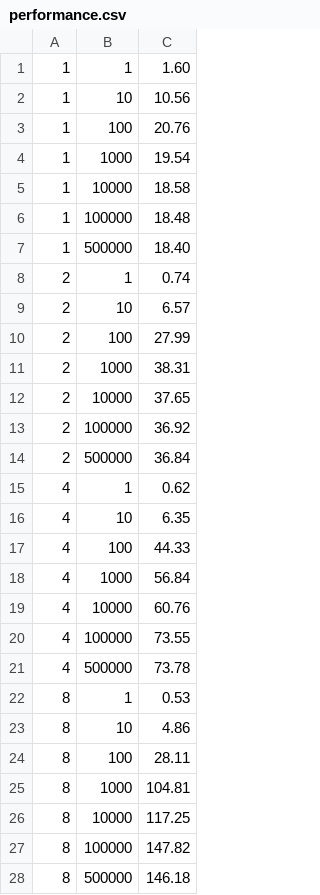
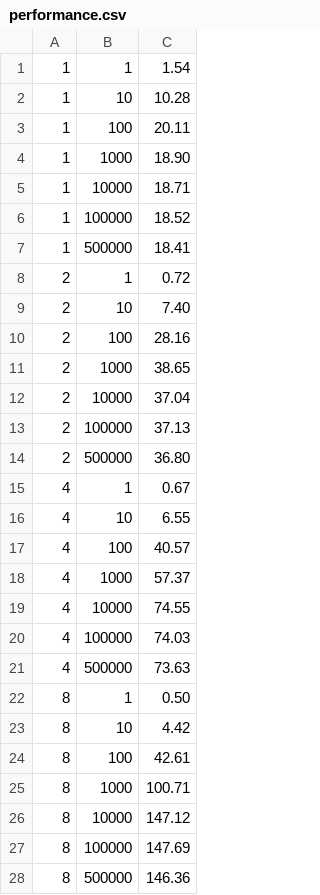
Before and after one commit to rachelx000/CS575ProjectArchive, a CSV file: Project1/performance.csv, drawn as a sheet.

Commit message:
Update probability results and performance outputs

```diff
--- a/Project1/performance.csv
+++ b/Project1/performance.csv
@@ -1,28 +1,28 @@
- 1 ,        1 ,   1.60
- 1 ,       10 ,  10.56
- 1 ,      100 ,  20.76
- 1 ,     1000 ,  19.54
- 1 ,    10000 ,  18.58
- 1 ,   100000 ,  18.48
- 1 ,   500000 ,  18.40
- 2 ,        1 ,   0.74
- 2 ,       10 ,   6.57
- 2 ,      100 ,  27.99
- 2 ,     1000 ,  38.31
- 2 ,    10000 ,  37.65
- 2 ,   100000 ,  36.92
- 2 ,   500000 ,  36.84
- 4 ,        1 ,   0.62
- 4 ,       10 ,   6.35
- 4 ,      100 ,  44.33
- 4 ,     1000 ,  56.84
- 4 ,    10000 ,  60.76
- 4 ,   100000 ,  73.55
- 4 ,   500000 ,  73.78
- 8 ,        1 ,   0.53
- 8 ,       10 ,   4.86
- 8 ,      100 ,  28.11
- 8 ,     1000 , 104.81
- 8 ,    10000 , 117.25
- 8 ,   100000 , 147.82
- 8 ,   500000 , 146.18
+ 1 ,        1 ,   1.54
+ 1 ,       10 ,  10.28
+ 1 ,      100 ,  20.11
+ 1 ,     1000 ,  18.90
+ 1 ,    10000 ,  18.71
+ 1 ,   100000 ,  18.52
+ 1 ,   500000 ,  18.41
+ 2 ,        1 ,   0.72
+ 2 ,       10 ,   7.40
+ 2 ,      100 ,  28.16
+ 2 ,     1000 ,  38.65
+ 2 ,    10000 ,  37.04
+ 2 ,   100000 ,  37.13
+ 2 ,   500000 ,  36.80
+ 4 ,        1 ,   0.67
+ 4 ,       10 ,   6.55
+ 4 ,      100 ,  40.57
+ 4 ,     1000 ,  57.37
+ 4 ,    10000 ,  74.55
+ 4 ,   100000 ,  74.03
+ 4 ,   500000 ,  73.63
+ 8 ,        1 ,   0.50
+ 8 ,       10 ,   4.42
+ 8 ,      100 ,  42.61
+ 8 ,     1000 , 100.71
+ 8 ,    10000 , 147.12
+ 8 ,   100000 , 147.69
+ 8 ,   500000 , 146.36
```
Also changed, not shown: 1 other file.
